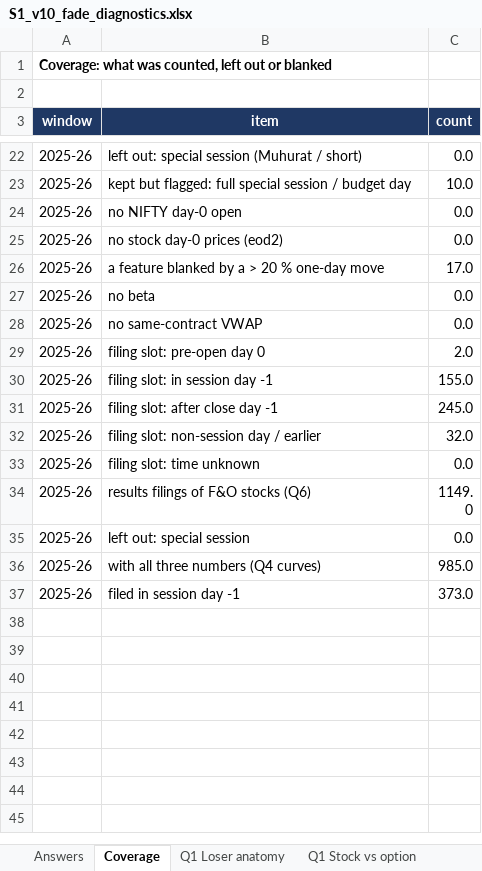
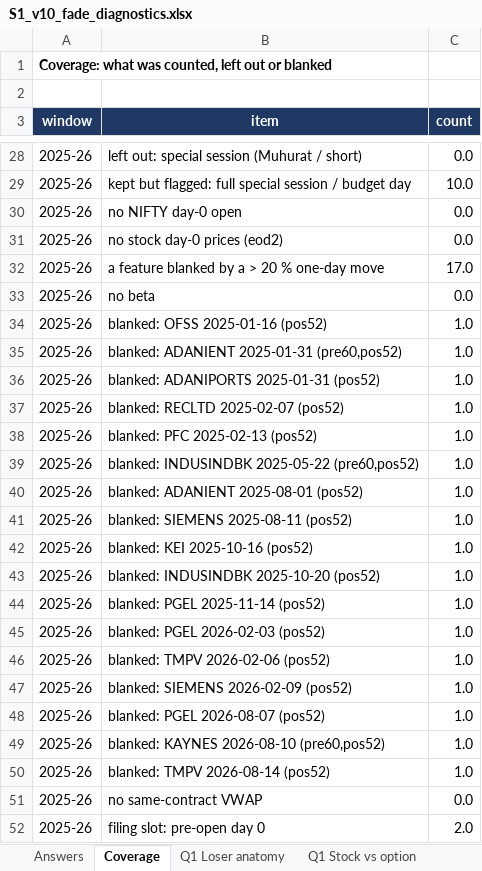
Before and after one commit to sherwingm/project-f-0, an Excel workbook: data/results/S1_v10_fade_diagnostics.xlsx, sheet Coverage, drawn as a sheet; only a part is shown, gaps mark what is left out; the shorter side is filled out with more unchanged rows; values as stored, in another font and other column widths than the file's, no borders; the diff covers the shown part only; the diff names each change by its address in the sheet, - before the commit and + after, or states it on an @@ line.

```diff
--- a/data/results/S1_v10_fade_diagnostics.xlsx (sheet Coverage)
+++ b/data/results/S1_v10_fade_diagnostics.xlsx (sheet Coverage)
+row 34: 2025-26 | blanked: OFSS 2025-01-16 (pos52) | 1.0
+row 35: 2025-26 | blanked: ADANIENT 2025-01-31 (pre60,pos52) | 1.0
+row 36: 2025-26 | blanked: ADANIPORTS 2025-01-31 (pos52) | 1.0
+row 37: 2025-26 | blanked: RECLTD 2025-02-07 (pos52) | 1.0
+row 38: 2025-26 | blanked: PFC 2025-02-13 (pos52) | 1.0
+row 39: 2025-26 | blanked: INDUSINDBK 2025-05-22 (pre60,pos52) | 1.0
+row 40: 2025-26 | blanked: ADANIENT 2025-08-01 (pos52) | 1.0
+row 41: 2025-26 | blanked: SIEMENS 2025-08-11 (pos52) | 1.0
+row 42: 2025-26 | blanked: KEI 2025-10-16 (pos52) | 1.0
+row 43: 2025-26 | blanked: INDUSINDBK 2025-10-20 (pos52) | 1.0
+row 44: 2025-26 | blanked: PGEL 2025-11-14 (pos52) | 1.0
+row 45: 2025-26 | blanked: PGEL 2026-02-03 (pos52) | 1.0
+row 46: 2025-26 | blanked: TMPV 2026-02-06 (pos52) | 1.0
+row 47: 2025-26 | blanked: SIEMENS 2026-02-09 (pos52) | 1.0
+row 48: 2025-26 | blanked: PGEL 2026-08-07 (pos52) | 1.0
+row 49: 2025-26 | blanked: KAYNES 2026-08-10 (pre60,pos52) | 1.0
+row 50: 2025-26 | blanked: TMPV 2026-08-14 (pos52) | 1.0
```
Also changed, not shown: 6 added rows elsewhere in this sheet, sheet Buckets (Q2-Q4, Q7), sheet Answers, sheet Q1 Loser anatomy, 3 other files.
